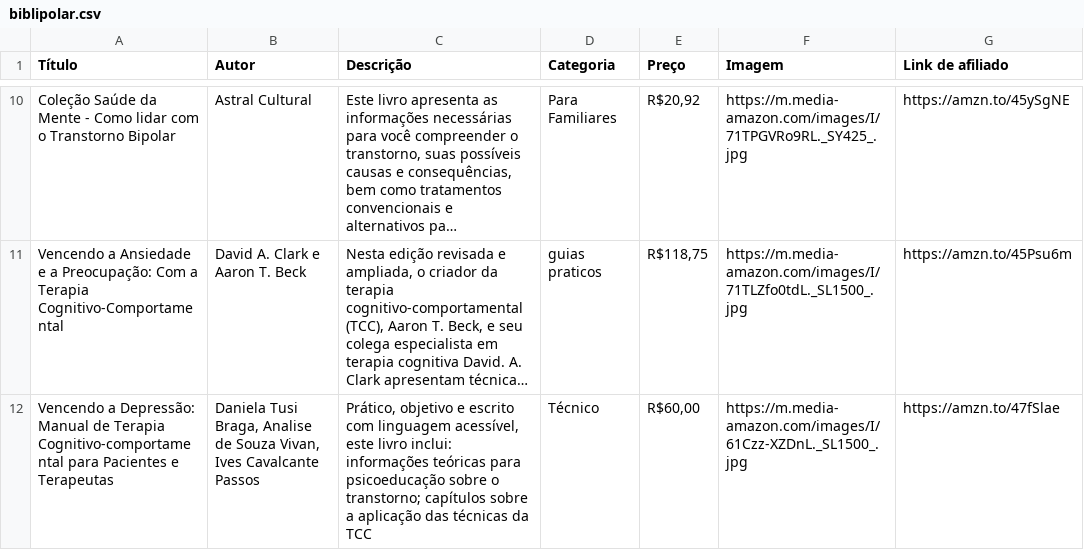
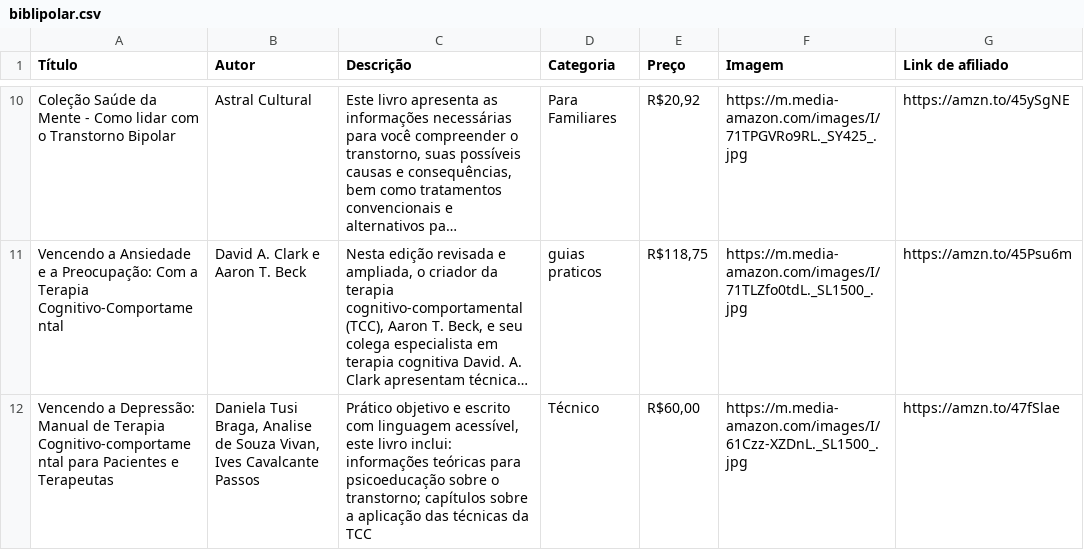
Before and after one commit to Xulapo/bibli-polar-data, a CSV file: biblipolar.csv, drawn as a sheet; only a part is shown, gaps mark what is left out; long unchanged cells end in …; the diff names each change by its address in the sheet, - before the commit and + after, or states it on an @@ line.

Commit message:
Update biblipolar.csv

```diff
--- a/biblipolar.csv
+++ b/biblipolar.csv
-C12 (Descrição): Prático, objetivo e…
+C12 (Descrição): Prático objetivo e…
```
